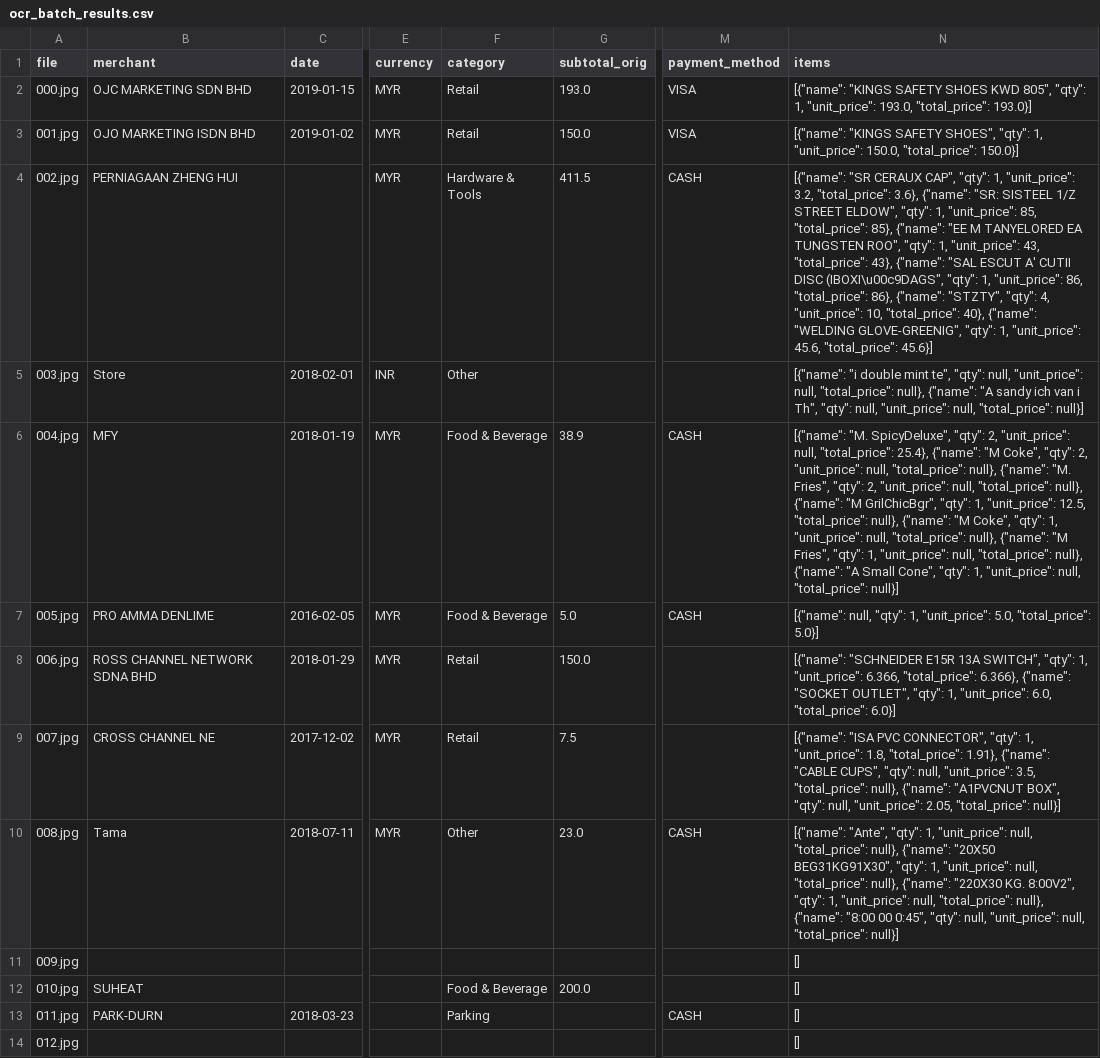
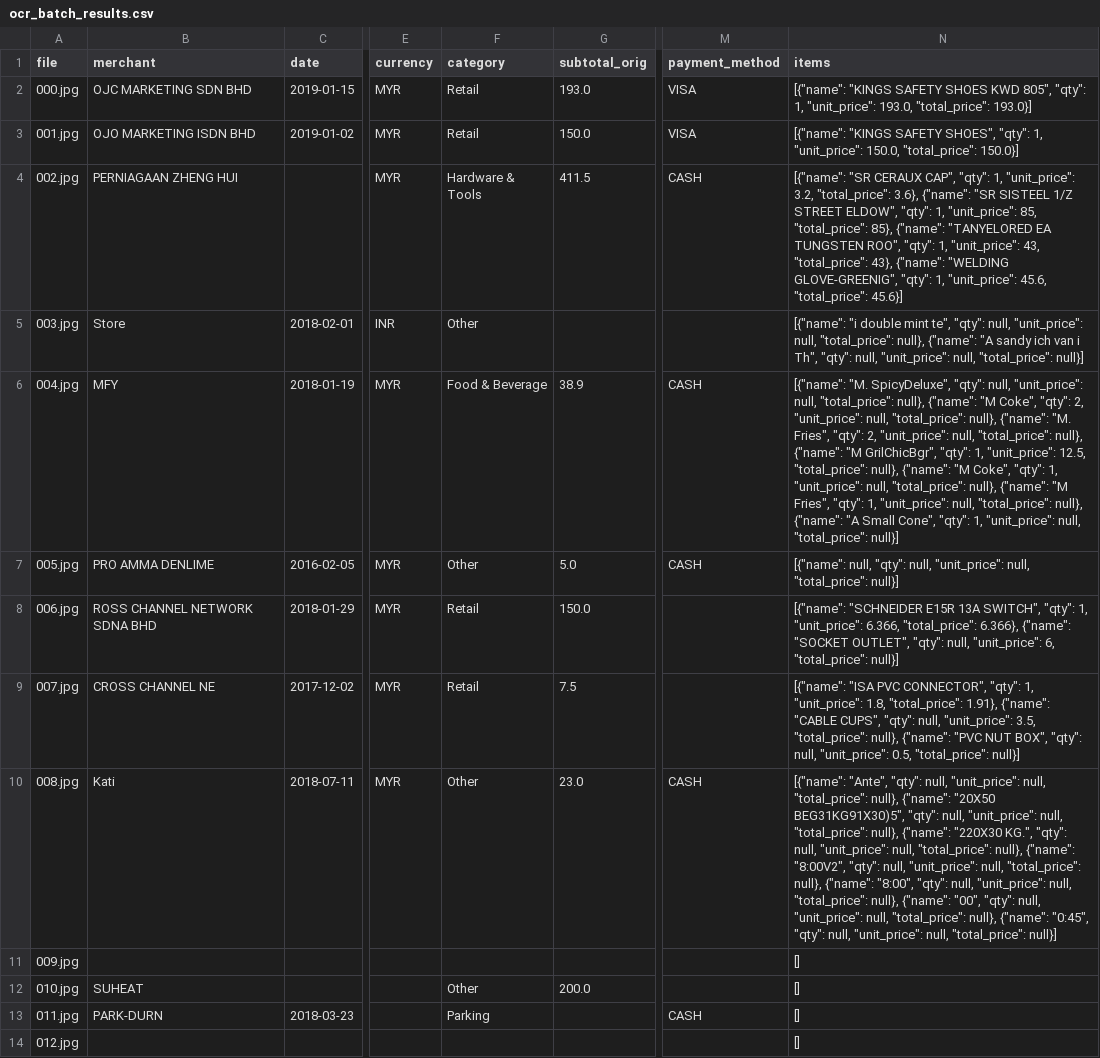
Before and after one commit to JanithCB/Smart-Receipt-Analyzer, a CSV file: outputs/ocr_batch_results.csv, drawn as a sheet; only a part is shown, gaps mark what is left out; the diff covers the shown part only; the diff names each change by its address in the sheet, - before the commit and + after, or states it on an @@ line.

```diff
--- a/outputs/ocr_batch_results.csv
+++ b/outputs/ocr_batch_results.csv
-N4 (items): …3.6}, {"name": "SR: SISTEEL 1/Z STREET ELDOW", "qty": 1, "unit_price": 85, "total_price": 85}, {"name": "EE M TANYELORED EA TUNGSTEN ROO", "qty": 1, "unit_price": 43, "total_price": 43}, {"name": "SAL ESCUT A' CUTII DISC (IBOXI\u00c9DAGS", "qty": 1, "unit_price": 86, "total_price": 86}, {"name": "STZTY", "qty": 4, "unit_price": 10, "total_price": 40}, {"name": "WELDING…
+N4 (items): …3.6}, {"name": "SR SISTEEL 1/Z STREET ELDOW", "qty": 1, "unit_price": 85, "total_price": 85}, {"name": "TANYELORED EA TUNGSTEN ROO", "qty": 1, "unit_price": 43, "total_price": 43}, {"name": "WELDING…
-N6 (items): …SpicyDeluxe", "qty": 2, "unit_price": null, "total_price": 25.4}, {"name": "M…
+N6 (items): …SpicyDeluxe", "qty": null, "unit_price": null, "total_price": null}, {"name": "M…
-F7 (category): Food & Beverage
+F7 (category): Other
-N7 (items): …null, "qty": 1, "unit_price": 5.0, "total_price": 5.0}]
+N7 (items): …null, "qty": null, "unit_price": null, "total_price": null}]
-N8 (items): …OUTLET", "qty": 1, "unit_price": 6.0, "total_price": 6.0}]
+N8 (items): …OUTLET", "qty": null, "unit_price": 6, "total_price": null}]
-N9 (items): …null}, {"name": "A1PVCNUT BOX", "qty": null, "unit_price": 2.05, "total_price": null}]
+N9 (items): …null}, {"name": "PVC NUT BOX", "qty": null, "unit_price": 0.5, "total_price": null}]
-B10 (merchant): Tama
+B10 (merchant): Kati
-N10 (items): …"Ante", "qty": 1, "unit_price": null, "total_price": null}, {"name": "20X50 BEG31KG91X30", "qty": 1, "unit_price": null, "total_price": null}, {"name": "220X30 KG. 8:00V2", "qty": 1, "unit_price": null, "total_price": null}, {"name": "8:00 00 0:45", "qty": null,…
+N10 (items): …"Ante", "qty": null, "unit_price": null, "total_price": null}, {"name": "20X50 BEG31KG91X30)5", "qty": null, "unit_price": null, "total_price": null}, {"name": "220X30 KG.", "qty": null, "unit_price": null, "total_price": null}, {"name": "8:00V2", "qty": null, "unit_price": null, "total_price": null}, {"name": "8:00", "qty": null, "unit_price": null, "total_price": null}, {"name": "00", "qty": null, "unit_price": null, "total_price": null}, {"name": "0:45", "qty": null,…
-F12 (category): Food & Beverage
+F12 (category): Other
```
Also changed, not shown: 128 edited cells elsewhere in this file, outputs/category_summary.csv, outputs/merchant_summary.csv, 22 other files.
